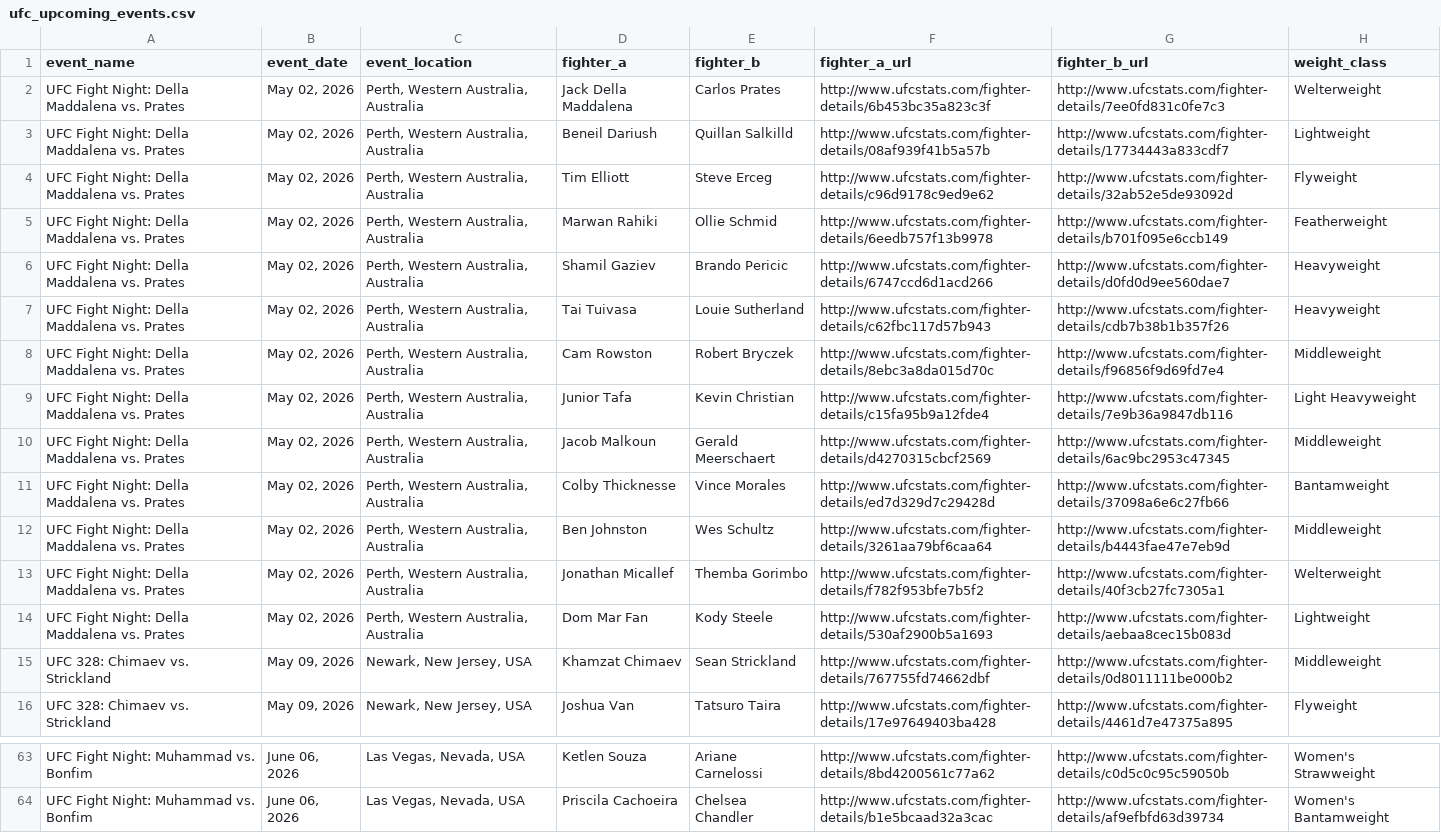
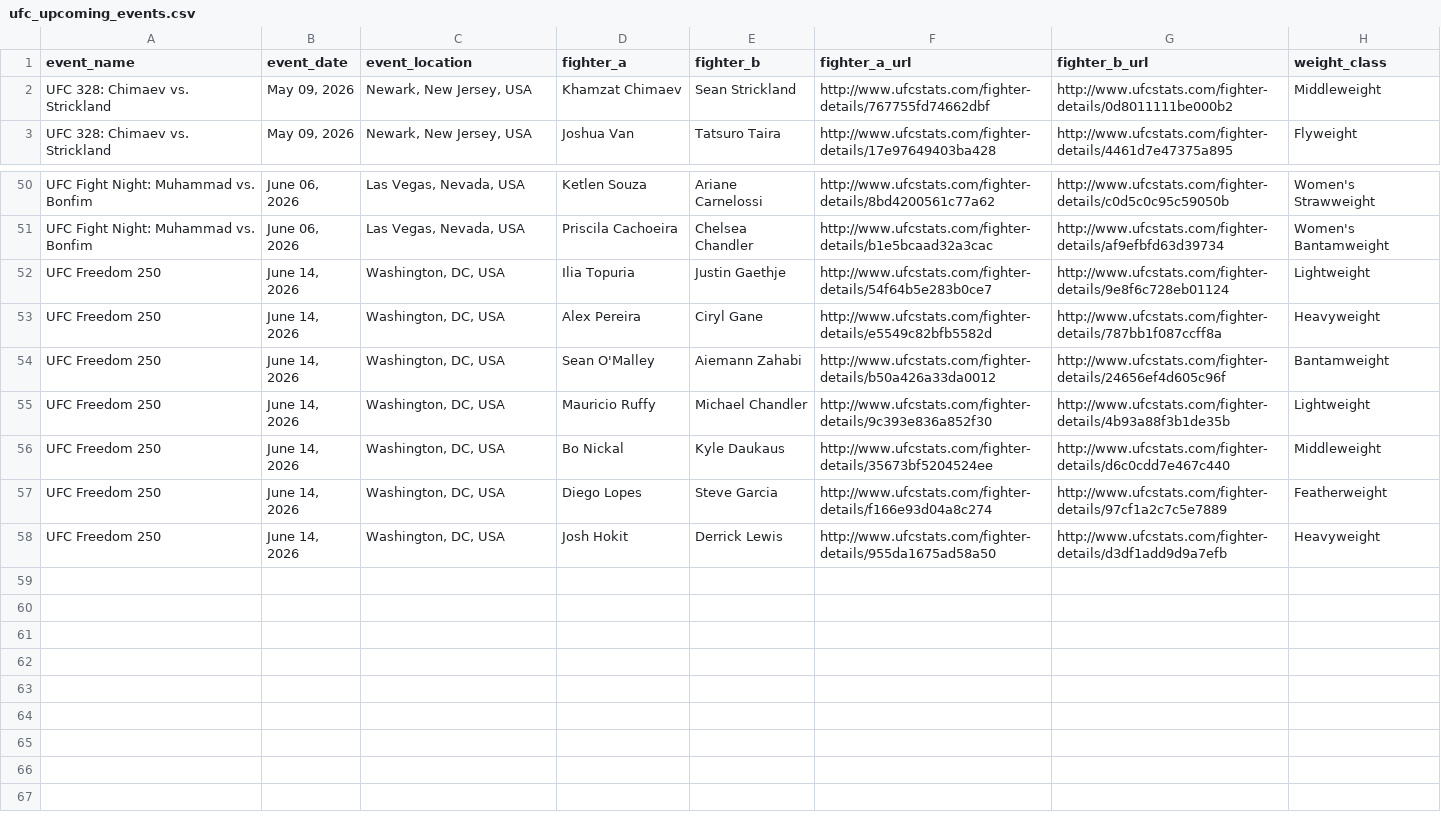
Before and after one commit to sockybobocky/ufc-data, a CSV file: ufc_upcoming_events.csv, drawn as a sheet; only a part is shown, gaps mark what is left out; removed rows and columns are numbered as before the commit, all else as after; the diff names each change by its address in the sheet, - before the commit and + after, or states it on an @@ line.

```diff
--- a/ufc_upcoming_events.csv
+++ b/ufc_upcoming_events.csv
-row 2: UFC Fight Night: Della Maddalena vs. Prates | May 02, 2026 | Perth, Western Australia, Australia | Jack Della Maddalena | Carlos Prates | http://www.ufcstats.com/fighter-details/6b453bc35a823c3f | http://www.ufcstats.com/fighter-details/7ee0fd831c0fe7c3 | Welterweight
-row 3: UFC Fight Night: Della Maddalena vs. Prates | May 02, 2026 | Perth, Western Australia, Australia | Beneil Dariush | Quillan Salkilld | http://www.ufcstats.com/fighter-details/08af939f41b5a57b | http://www.ufcstats.com/fighter-details/17734443a833cdf7 | Lightweight
-row 4: UFC Fight Night: Della Maddalena vs. Prates | May 02, 2026 | Perth, Western Australia, Australia | Tim Elliott | Steve Erceg | http://www.ufcstats.com/fighter-details/c96d9178c9ed9e62 | http://www.ufcstats.com/fighter-details/32ab52e5de93092d | Flyweight
-row 5: UFC Fight Night: Della Maddalena vs. Prates | May 02, 2026 | Perth, Western Australia, Australia | Marwan Rahiki | Ollie Schmid | http://www.ufcstats.com/fighter-details/6eedb757f13b9978 | http://www.ufcstats.com/fighter-details/b701f095e6ccb149 | Featherweight
-row 6: UFC Fight Night: Della Maddalena vs. Prates | May 02, 2026 | Perth, Western Australia, Australia | Shamil Gaziev | Brando Pericic | http://www.ufcstats.com/fighter-details/6747ccd6d1acd266 | http://www.ufcstats.com/fighter-details/d0fd0d9ee560dae7 | Heavyweight
-row 7: UFC Fight Night: Della Maddalena vs. Prates | May 02, 2026 | Perth, Western Australia, Australia | Tai Tuivasa | Louie Sutherland | http://www.ufcstats.com/fighter-details/c62fbc117d57b943 | http://www.ufcstats.com/fighter-details/cdb7b38b1b357f26 | Heavyweight
-row 8: UFC Fight Night: Della Maddalena vs. Prates | May 02, 2026 | Perth, Western Australia, Australia | Cam Rowston | Robert Bryczek | http://www.ufcstats.com/fighter-details/8ebc3a8da015d70c | http://www.ufcstats.com/fighter-details/f96856f9d69fd7e4 | Middleweight
-row 9: UFC Fight Night: Della Maddalena vs. Prates | May 02, 2026 | Perth, Western Australia, Australia | Junior Tafa | Kevin Christian | http://www.ufcstats.com/fighter-details/c15fa95b9a12fde4 | http://www.ufcstats.com/fighter-details/7e9b36a9847db116 | Light Heavyweight
-row 10: UFC Fight Night: Della Maddalena vs. Prates | May 02, 2026 | Perth, Western Australia, Australia | Jacob Malkoun | Gerald Meerschaert | http://www.ufcstats.com/fighter-details/d4270315cbcf2569 | http://www.ufcstats.com/fighter-details/6ac9bc2953c47345 | Middleweight
-row 11: UFC Fight Night: Della Maddalena vs. Prates | May 02, 2026 | Perth, Western Australia, Australia | Colby Thicknesse | Vince Morales | http://www.ufcstats.com/fighter-details/ed7d329d7c29428d | http://www.ufcstats.com/fighter-details/37098a6e6c27fb66 | Bantamweight
-row 12: UFC Fight Night: Della Maddalena vs. Prates | May 02, 2026 | Perth, Western Australia, Australia | Ben Johnston | Wes Schultz | http://www.ufcstats.com/fighter-details/3261aa79bf6caa64 | http://www.ufcstats.com/fighter-details/b4443fae47e7eb9d | Middleweight
-row 13: UFC Fight Night: Della Maddalena vs. Prates | May 02, 2026 | Perth, Western Australia, Australia | Jonathan Micallef | Themba Gorimbo | http://www.ufcstats.com/fighter-details/f782f953bfe7b5f2 | http://www.ufcstats.com/fighter-details/40f3cb27fc7305a1 | Welterweight
-row 14: UFC Fight Night: Della Maddalena vs. Prates | May 02, 2026 | Perth, Western Australia, Australia | Dom Mar Fan | Kody Steele | http://www.ufcstats.com/fighter-details/530af2900b5a1693 | http://www.ufcstats.com/fighter-details/aebaa8cec15b083d | Lightweight
+row 52: UFC Freedom 250 | June 14, 2026 | Washington, DC, USA | Ilia Topuria | Justin Gaethje | http://www.ufcstats.com/fighter-details/54f64b5e283b0ce7 | http://www.ufcstats.com/fighter-details/9e8f6c728eb01124 | Lightweight
+row 53: UFC Freedom 250 | June 14, 2026 | Washington, DC, USA | Alex Pereira | Ciryl Gane | http://www.ufcstats.com/fighter-details/e5549c82bfb5582d | http://www.ufcstats.com/fighter-details/787bb1f087ccff8a | Heavyweight
+row 54: UFC Freedom 250 | June 14, 2026 | Washington, DC, USA | Sean O'Malley | Aiemann Zahabi | http://www.ufcstats.com/fighter-details/b50a426a33da0012 | http://www.ufcstats.com/fighter-details/24656ef4d605c96f | Bantamweight
+row 55: UFC Freedom 250 | June 14, 2026 | Washington, DC, USA | Mauricio Ruffy | Michael Chandler | http://www.ufcstats.com/fighter-details/9c393e836a852f30 | http://www.ufcstats.com/fighter-details/4b93a88f3b1de35b | Lightweight
+row 56: UFC Freedom 250 | June 14, 2026 | Washington, DC, USA | Bo Nickal | Kyle Daukaus | http://www.ufcstats.com/fighter-details/35673bf5204524ee | http://www.ufcstats.com/fighter-details/d6c0cdd7e467c440 | Middleweight
+row 57: UFC Freedom 250 | June 14, 2026 | Washington, DC, USA | Diego Lopes | Steve Garcia | http://www.ufcstats.com/fighter-details/f166e93d04a8c274 | http://www.ufcstats.com/fighter-details/97cf1a2c7c5e7889 | Featherweight
+row 58: UFC Freedom 250 | June 14, 2026 | Washington, DC, USA | Josh Hokit | Derrick Lewis | http://www.ufcstats.com/fighter-details/955da1675ad58a50 | http://www.ufcstats.com/fighter-details/d3df1add9d9a7efb | Heavyweight
```
Also changed, not shown: ufc_betting_odds.csv, ufc_fighter_profiles.csv, 3 other files.
